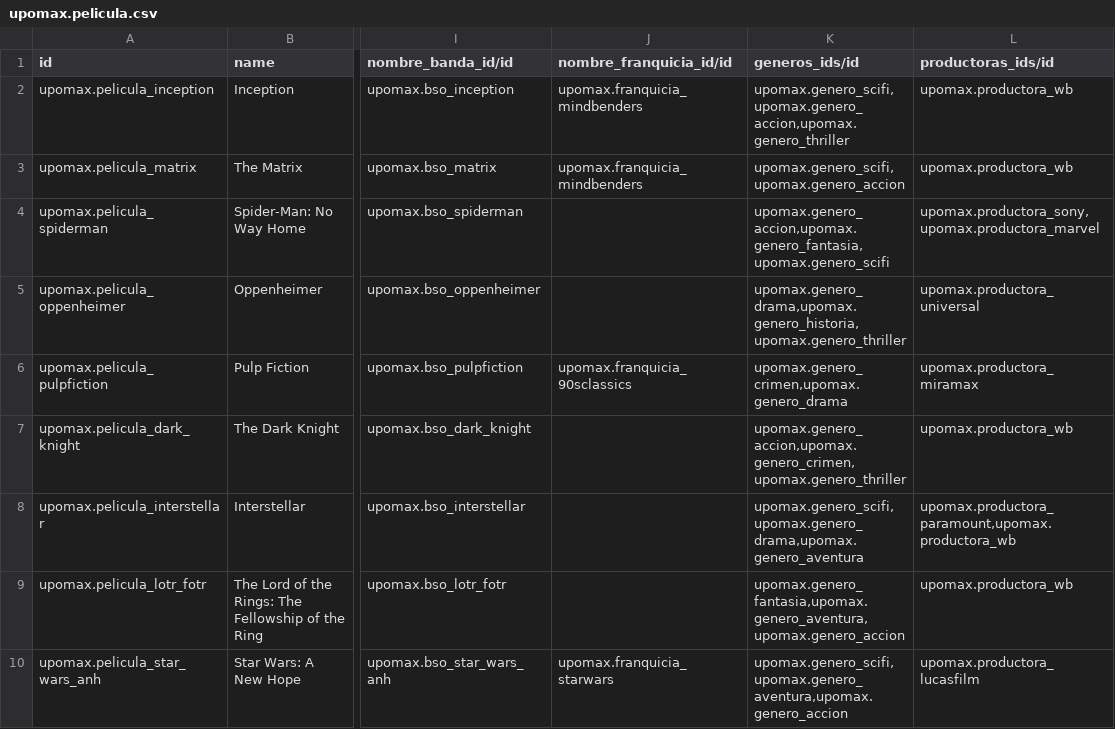
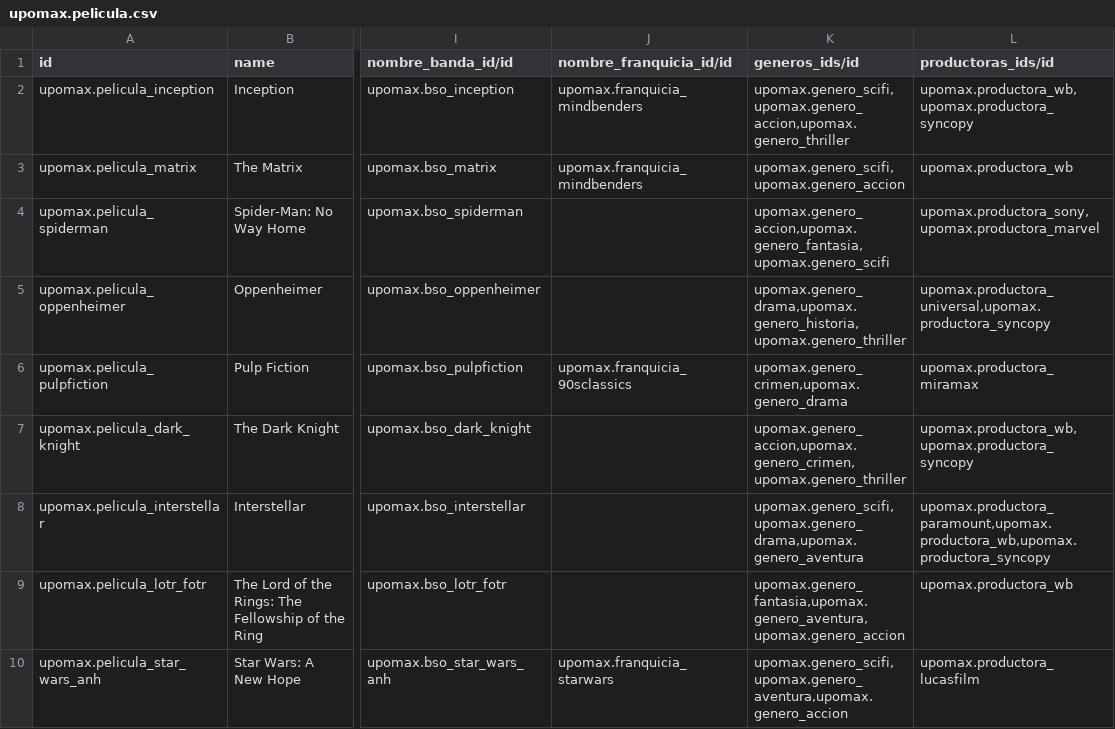
Before and after one commit to Joseab010/UPOMAX, a CSV file: odoo/addons/upomax/demo/upomax.pelicula.csv, drawn as a sheet; only a part is shown, gaps mark what is left out; the diff names each change by its address in the sheet, - before the commit and + after, or states it on an @@ line.

Commit message:
pelicula csv arreglado

```diff
--- a/odoo/addons/upomax/demo/upomax.pelicula.csv
+++ b/odoo/addons/upomax/demo/upomax.pelicula.csv
-L2 (productoras_ids/id): upomax.productora_wb
+L2 (productoras_ids/id): upomax.productora_wb,upomax.productora_syncopy
-L5 (productoras_ids/id): upomax.productora_universal
+L5 (productoras_ids/id): upomax.productora_universal,upomax.productora_syncopy
-L7 (productoras_ids/id): upomax.productora_wb
+L7 (productoras_ids/id): upomax.productora_wb,upomax.productora_syncopy
-L8 (productoras_ids/id): upomax.productora_paramount,upomax.productora_wb
+L8 (productoras_ids/id): upomax.productora_paramount,upomax.productora_wb,upomax.productora_syncopy
```
